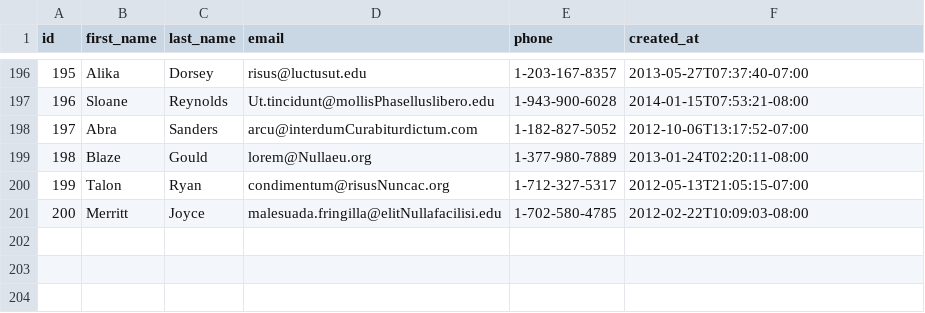
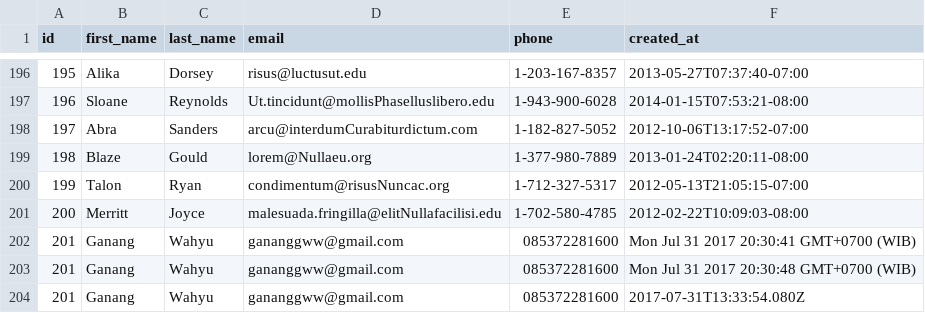
Before and after one commit to jack-fox-2017/parsing-data-1, a CSV file: people.csv, drawn as a sheet; only a part is shown, gaps mark what is left out; the diff names each change by its address in the sheet, - before the commit and + after, or states it on an @@ line.

```diff
--- a/people.csv
+++ b/people.csv
+row 202: 201 | Ganang | Wahyu | gananggww@gmail.com | 085372281600 | Mon Jul 31 2017 20:30:41 GMT+0700 (WIB)
+row 203: 201 | Ganang | Wahyu | gananggww@gmail.com | 085372281600 | Mon Jul 31 2017 20:30:48 GMT+0700 (WIB)
+row 204: 201 | Ganang | Wahyu | gananggww@gmail.com | 085372281600 | 2017-07-31T13:33:54.080Z
```
Also changed, not shown: 1 other file.
